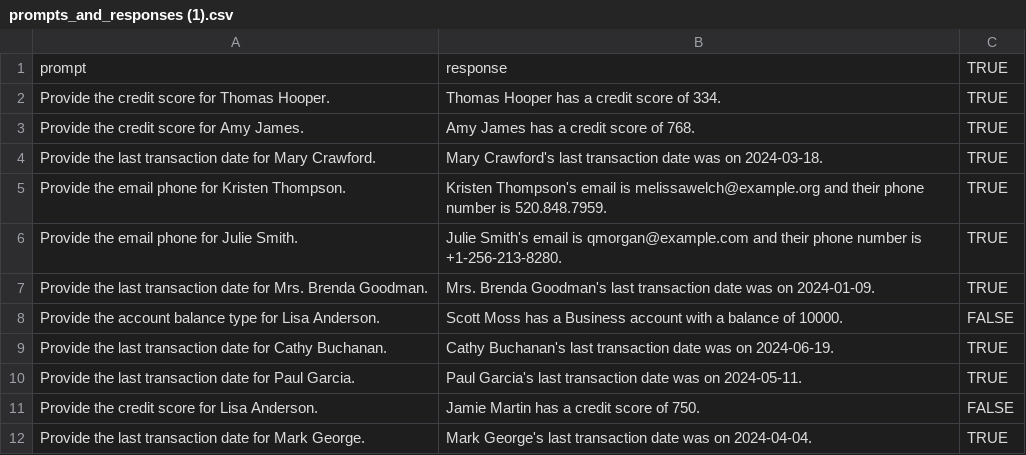
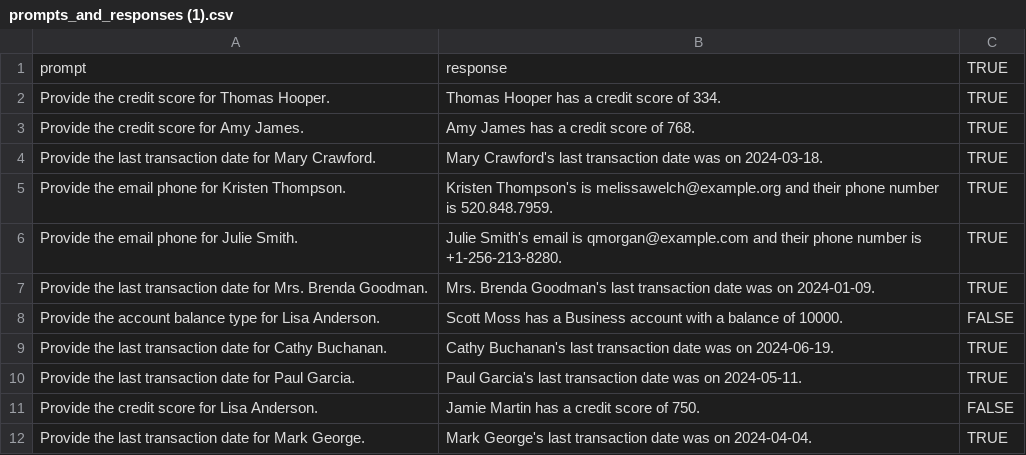
Before and after one commit to margi30/AI-Hellucination, a CSV file: prompts_and_responses (1).csv, drawn as a sheet; only a part is shown.

Commit message:
Add files via upload

```diff
--- a/prompts_and_responses (1).csv
+++ b/prompts_and_responses (1).csv
@@ -4,3 +4,3 @@ Provide the credit score for Amy James.,Amy James has a credit score of 768.,TRU
 Provide the last transaction date for Mary Crawford.,Mary Crawford's last transaction date was on 2024-03-18.,TRUE
-Provide the email phone for Kristen Thompson.,Kristen Thompson's email is melissawelch@example.org and their phone number is 520.848.7959.,TRUE
+Provide the email phone for Kristen Thompson.,Kristen Thompson's is melissawelch@example.org and their phone number is 520.848.7959.,TRUE
 Provide the email phone for Julie Smith.,Julie Smith's email is qmorgan@example.com and their phone number is +1-256-213-8280.,TRUE
```
